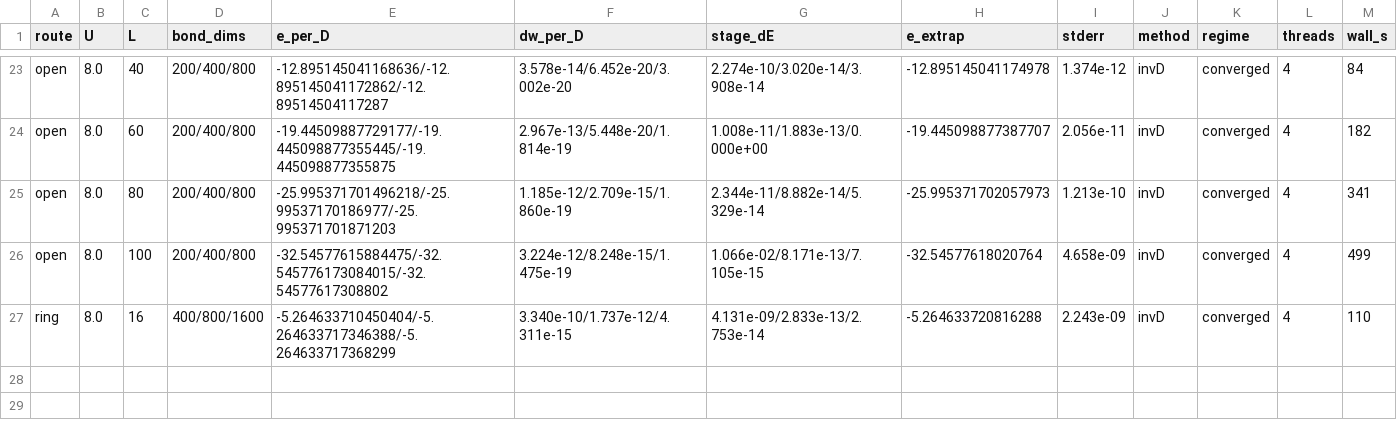
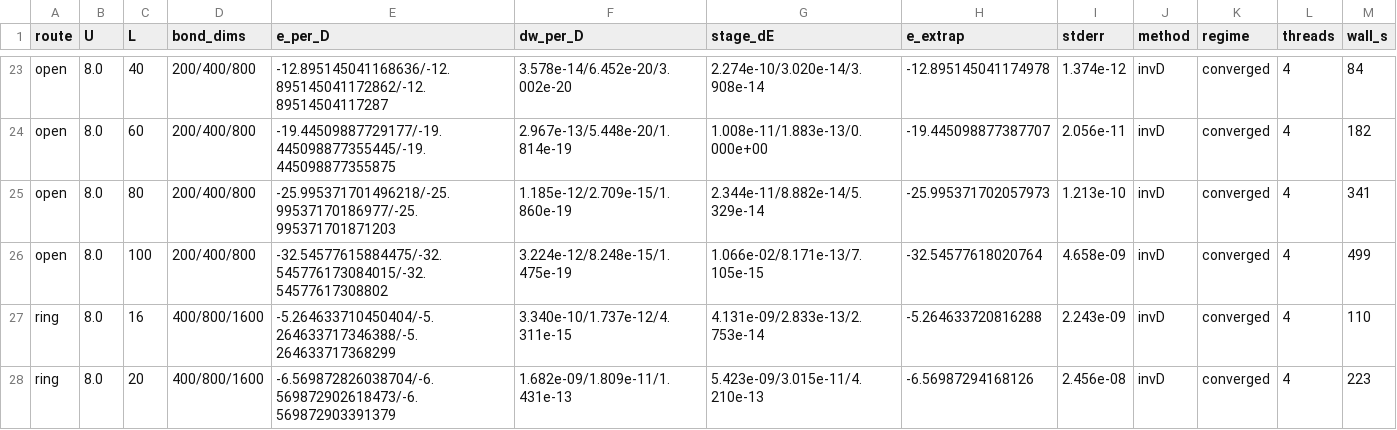
Before and after one commit to B0001/krylov-quantum-solver, a CSV file: specs/hubbard_lieb_wu_table.csv, drawn as a sheet; only a part is shown, gaps mark what is left out.

```diff
--- a/specs/hubbard_lieb_wu_table.csv
+++ b/specs/hubbard_lieb_wu_table.csv
@@ -27 +27,2 @@ open,8.0,100,200/400/800,-32.54577615884475/-32.545776173084015/-32.545776173088
 ring,8.0,16,400/800/1600,-5.264633710450404/-5.264633717346388/-5.264633717368299,3.340e-10/1.737e-12/4.311e-15,4.131e-09/2.833e-13/2.753e-14,-5.264633720816288,2.243e-09,invD,converged,4,110
+ring,8.0,20,400/800/1600,-6.569872826038704/-6.569872902618473/-6.569872903391379,1.682e-09/1.809e-11/1.431e-13,5.423e-09/3.015e-11/4.210e-13,-6.56987294168126,2.456e-08,invD,converged,4,223
```
